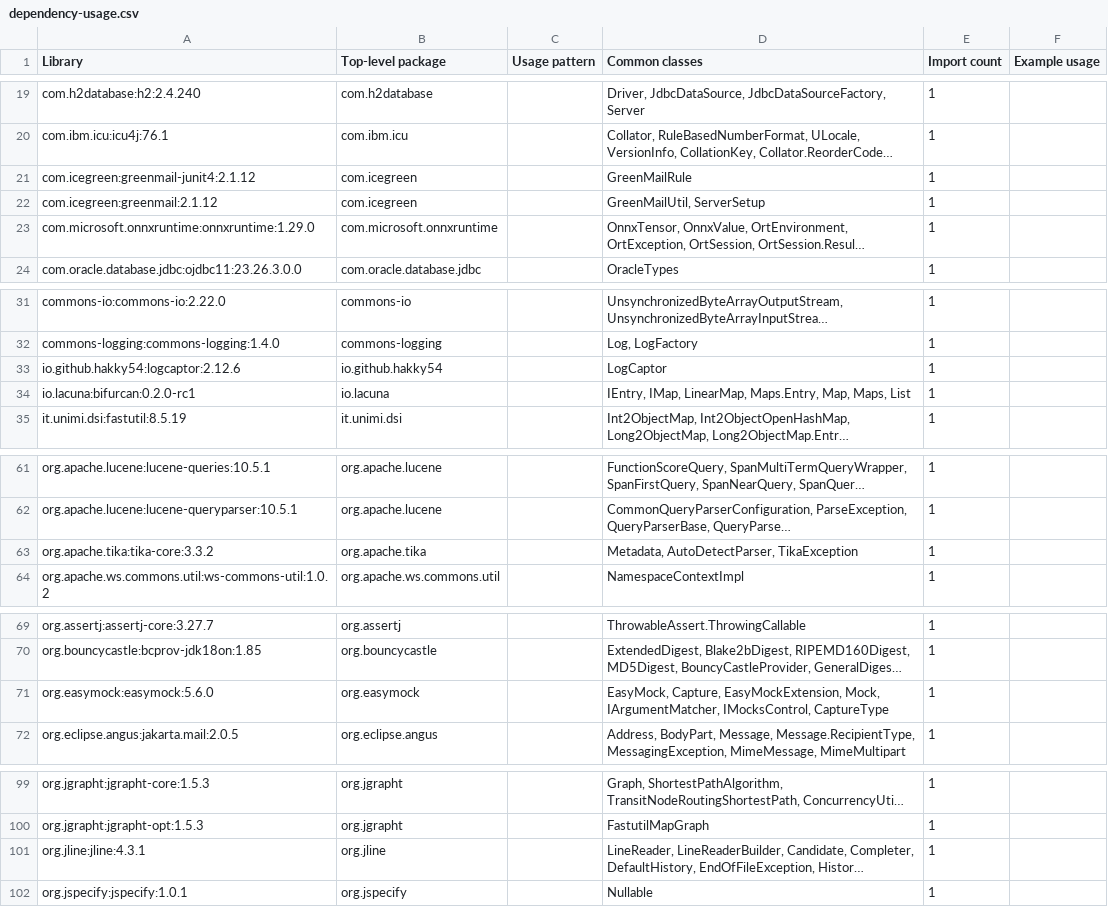
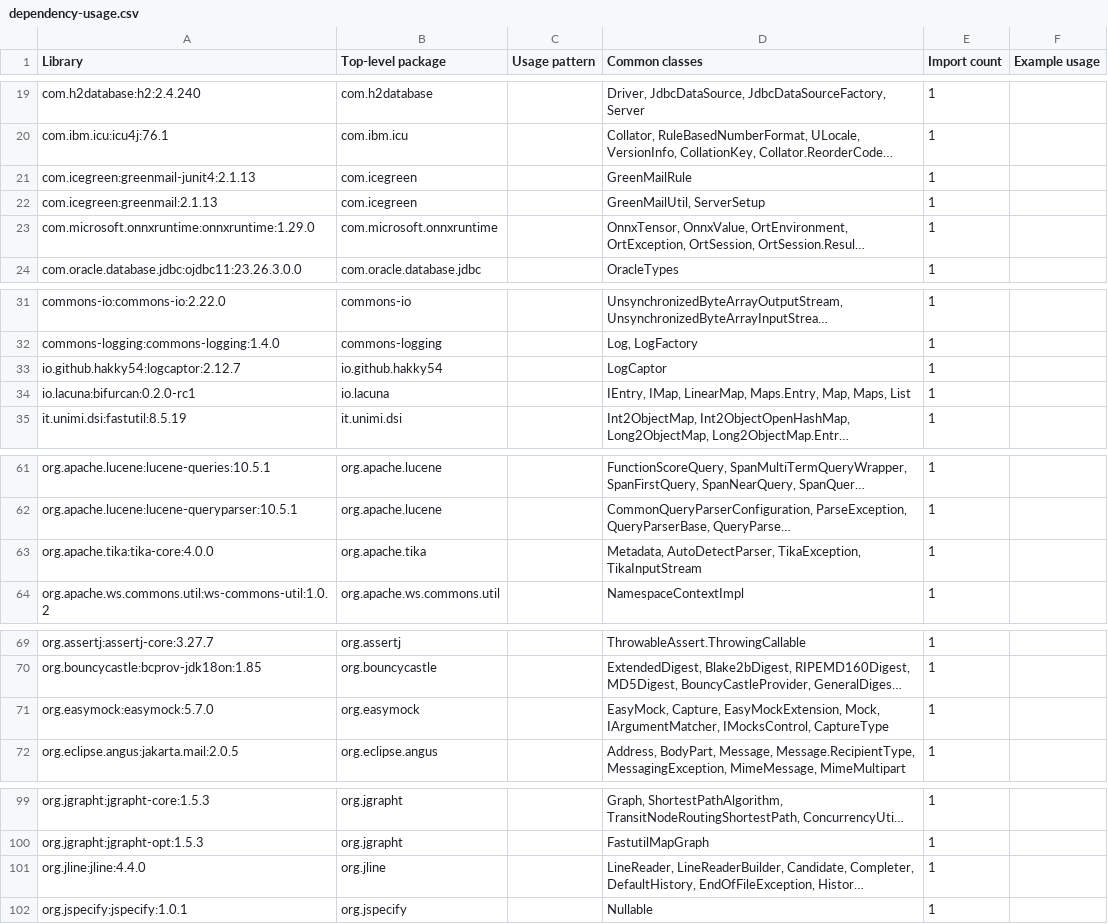
Before and after one commit to eXist-db/exist, a CSV file: .moderne/context/dependency-usage.csv, drawn as a sheet; only a part is shown, gaps mark what is left out; long unchanged cells end in …; the diff names each change by its address in the sheet, - before the commit and + after, or states it on an @@ line.

```diff
--- a/.moderne/context/dependency-usage.csv
+++ b/.moderne/context/dependency-usage.csv
-A21 (Library): com.icegreen:greenmail-junit4:2.1.12
+A21 (Library): com.icegreen:greenmail-junit4:2.1.13
-A22 (Library): com.icegreen:greenmail:2.1.12
+A22 (Library): com.icegreen:greenmail:2.1.13
-A33 (Library): io.github.hakky54:logcaptor:2.12.6
+A33 (Library): io.github.hakky54:logcaptor:2.12.7
-A63 (Library): org.apache.tika:tika-core:3.3.2
+A63 (Library): org.apache.tika:tika-core:4.0.0
-D63 (Common classes): Metadata, AutoDetectParser, TikaException
+D63 (Common classes): Metadata, AutoDetectParser, TikaException, TikaInputStream
-A71 (Library): org.easymock:easymock:5.6.0
+A71 (Library): org.easymock:easymock:5.7.0
-A101 (Library): org.jline:jline:4.3.1
+A101 (Library): org.jline:jline:4.4.0
```
Also changed, not shown: .moderne/context/class-quality-metrics.csv, .moderne/context/dependency-list-report.csv, 2 other files.
